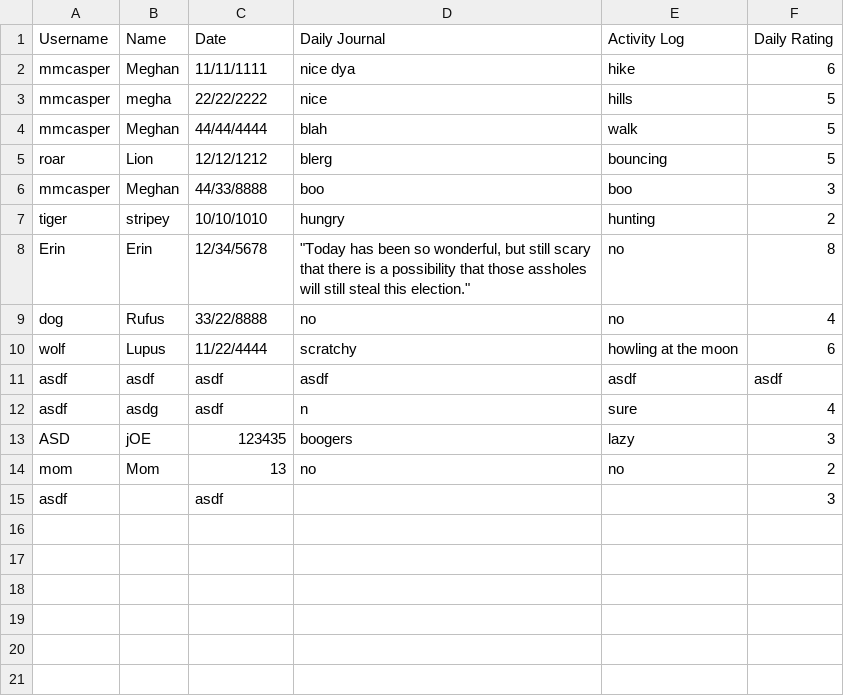
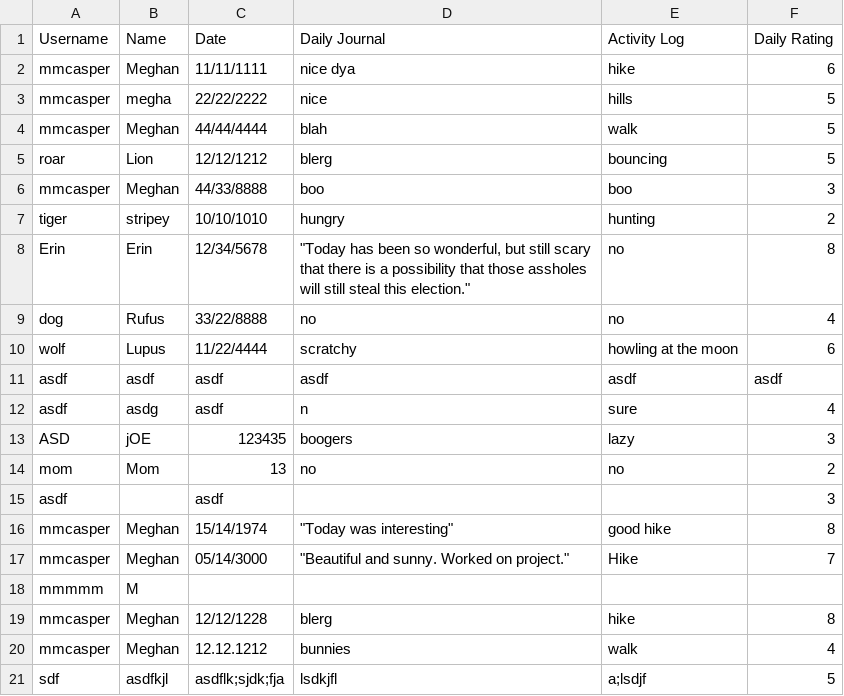
Before and after one commit to mmcasper/DailyTracker, a CSV file: users.csv, drawn as a sheet.

```diff
--- a/users.csv
+++ b/users.csv
@@ -15 +15,7 @@ mom, Mom, 13, no, no, 2
 asdf, , asdf, , , 3
+mmcasper, Meghan, 15/14/1974," ""Today was interesting""", good hike, 8
+mmcasper, Meghan, 05/14/3000," ""Beautiful and sunny. Worked on project.""", Hike , 7
+mmmmm, M, , , ,
+mmcasper, Meghan, 12/12/1228, blerg, hike, 8
+mmcasper, Meghan, 12.12.1212, bunnies, walk, 4
+sdf, asdfkjl, asdflk;sjdk;fja, lsdkjfl, a;lsdjf, 5
```
Also changed, not shown: 2 other files.
